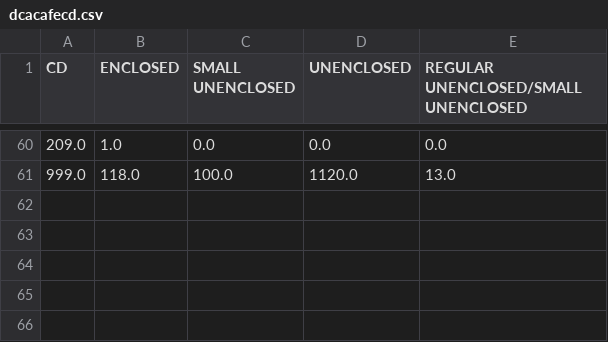
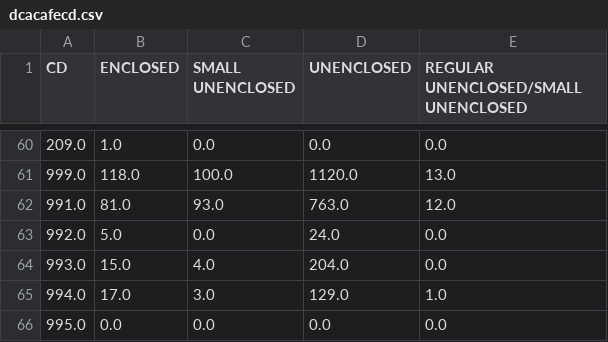
Before and after one commit to NYCPlanning/td-covid19, a CSV file: sidewalkcafe/dcacafecd.csv, drawn as a sheet; only a part is shown, gaps mark what is left out.

```diff
--- a/sidewalkcafe/dcacafecd.csv
+++ b/sidewalkcafe/dcacafecd.csv
@@ -61 +61,6 @@ CD,ENCLOSED,SMALL UNENCLOSED,UNENCLOSED,REGULAR UNENCLOSED/SMALL UNENCLOSED
 999.0,118.0,100.0,1120.0,13.0
+991.0,81.0,93.0,763.0,12.0
+992.0,5.0,0.0,24.0,0.0
+993.0,15.0,4.0,204.0,0.0
+994.0,17.0,3.0,129.0,1.0
+995.0,0.0,0.0,0.0,0.0
```
Also changed, not shown: sidewalkcafe/orcafecd.csv, sidewalkcafe/sdwkorcafecd.csv, 7 other files.
